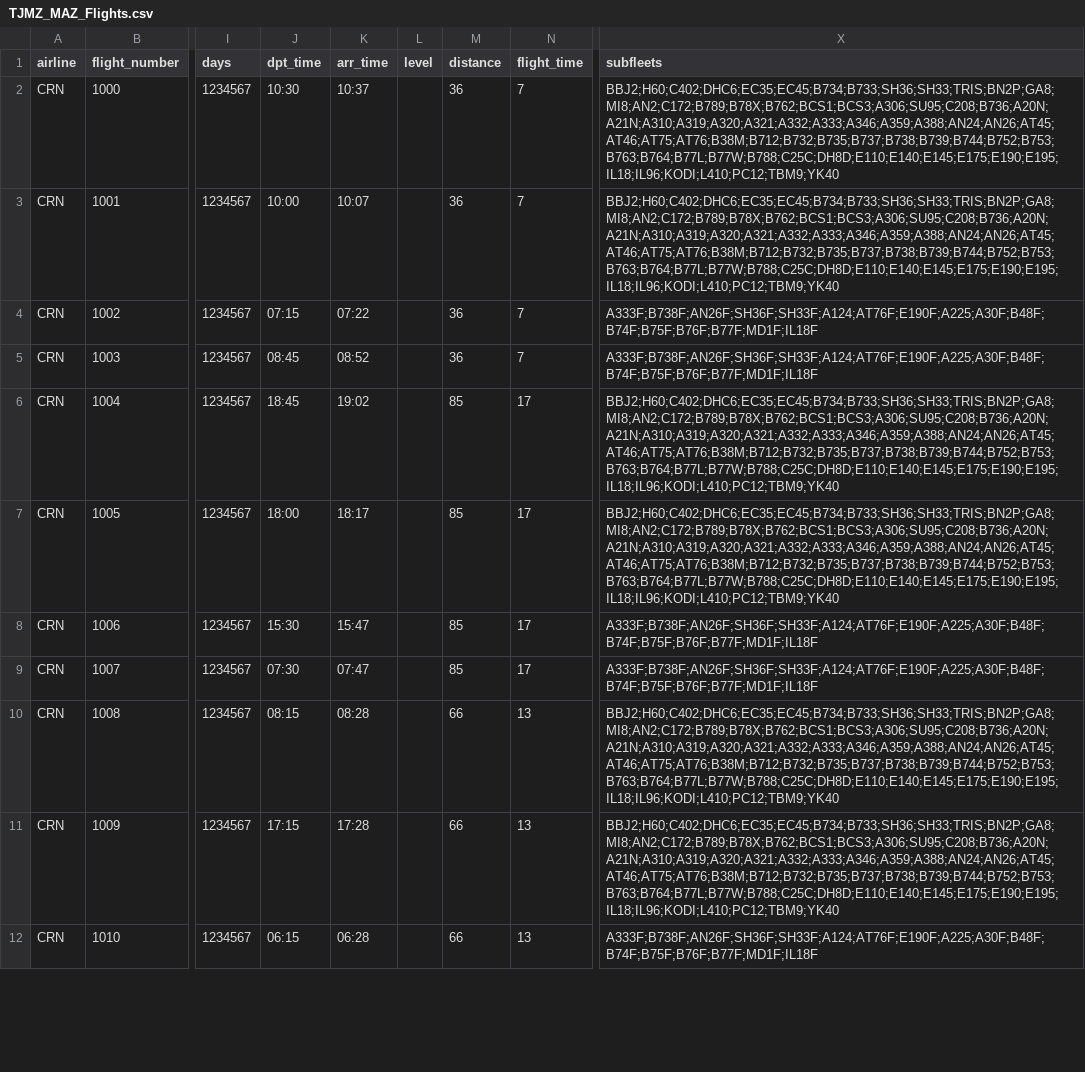
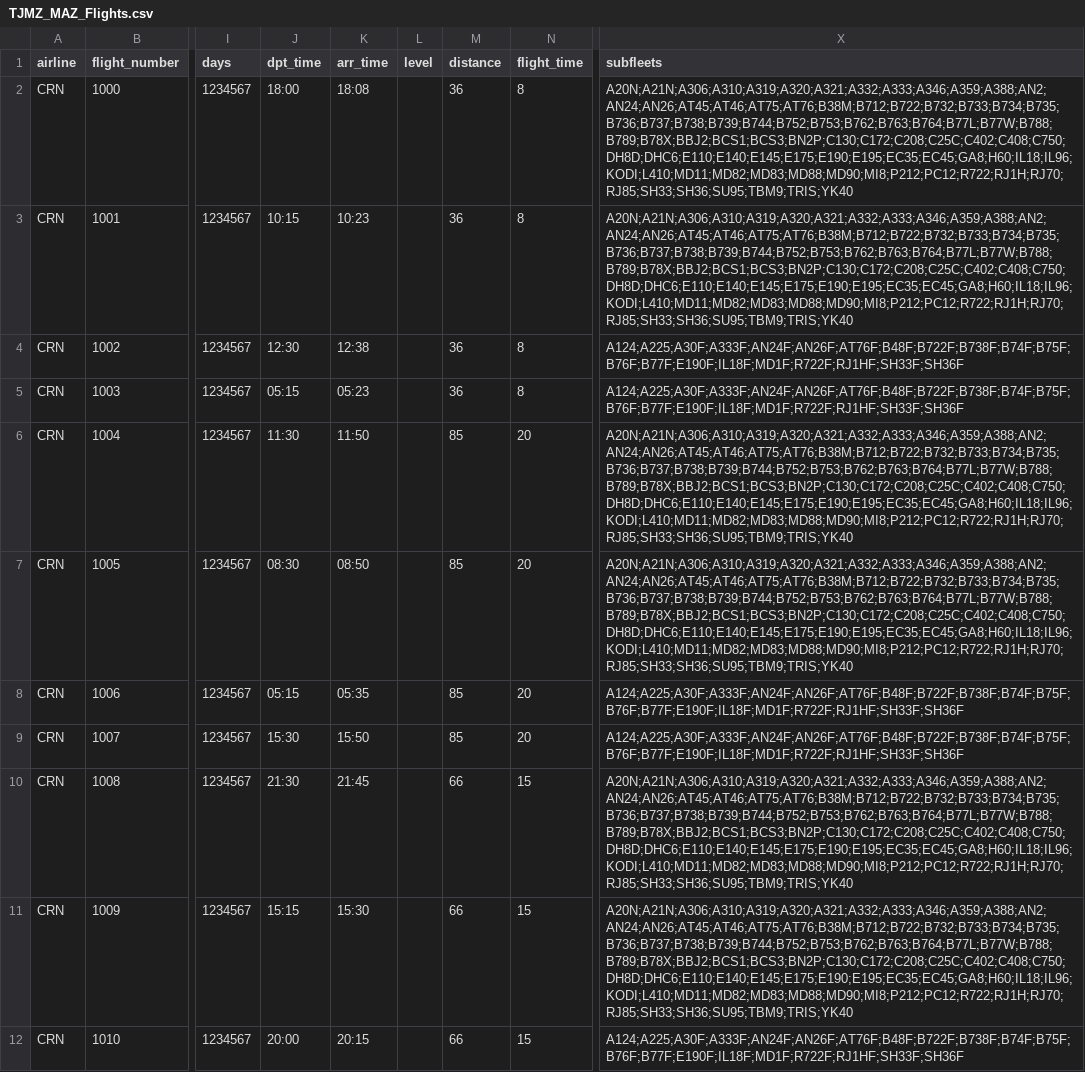
Before and after one commit to aerocaribbeanva/phpvms-utilities, a CSV file: flights-generator/TJMZ_MAZ/TJMZ_MAZ_Flights.csv, drawn as a sheet; only a part is shown, gaps mark what is left out; the diff covers the shown part only; the diff names each change by its address in the sheet, - before the commit and + after, or states it on an @@ line.

```diff
--- a/flights-generator/TJMZ_MAZ/TJMZ_MAZ_Flights.csv
+++ b/flights-generator/TJMZ_MAZ/TJMZ_MAZ_Flights.csv
-J2 (dpt_time): 10:30
+J2 (dpt_time): 18:00
-K2 (arr_time): 10:37
+K2 (arr_time): 18:08
-N2:N5 (flight_time): 7
+N2:N5 (flight_time): 8
-X2:X3 (subfleets): BBJ2;H60;C402;DHC6;EC35;EC45;B734;B733;SH36;SH33;TRIS;BN2P;GA8;MI8;AN2;C172;B789;B78X;B762;BCS1;BCS3;A306;SU95;C208;B736;A20N;A21N;A310;A319;A320;A321;A332;A333;A346;A359;A388;AN24;AN26;AT45;AT46;AT75;AT76;B38M;B712;B732;B735;B737;B738;B739;B744;B752;B753;B763;B764;B77L;B77W;B788;C25C;DH8D;E110;E140;E145;E175;E190;E195;IL18;IL96;KODI;L410;PC12;TBM9;YK40
+X2:X3 (subfleets): A20N;A21N;A306;A310;A319;A320;A321;A332;A333;A346;A359;A388;AN2;AN24;AN26;AT45;AT46;AT75;AT76;B38M;B712;B722;B732;B733;B734;B735;B736;B737;B738;B739;B744;B752;B753;B762;B763;B764;B77L;B77W;B788;B789;B78X;BBJ2;BCS1;BCS3;BN2P;C130;C172;C208;C25C;C402;C408;C750;DH8D;DHC6;E110;E140;E145;E175;E190;E195;EC35;EC45;GA8;H60;IL18;IL96;KODI;L410;MD11;MD82;MD83;MD88;MD90;MI8;P212;PC12;R722;RJ1H;RJ70;RJ85;SH33;SH36;SU95;TBM9;TRIS;YK40
-J3 (dpt_time): 10:00
+J3 (dpt_time): 10:15
-K3 (arr_time): 10:07
+K3 (arr_time): 10:23
-J4 (dpt_time): 07:15
+J4 (dpt_time): 12:30
-K4 (arr_time): 07:22
+K4 (arr_time): 12:38
-X4:X5 (subfleets): A333F;B738F;AN26F;SH36F;SH33F;A124;AT76F;E190F;A225;A30F;B48F;B74F;B75F;B76F;B77F;MD1F;IL18F
+X4:X5 (subfleets): A124;A225;A30F;A333F;AN24F;AN26F;AT76F;B48F;B722F;B738F;B74F;B75F;B76F;B77F;E190F;IL18F;MD1F;R722F;RJ1HF;SH33F;SH36F
-J5 (dpt_time): 08:45
+J5 (dpt_time): 05:15
-K5 (arr_time): 08:52
+K5 (arr_time): 05:23
-J6 (dpt_time): 18:45
+J6 (dpt_time): 11:30
-K6 (arr_time): 19:02
+K6 (arr_time): 11:50
-N6:N9 (flight_time): 17
+N6:N9 (flight_time): 20
-X6:X7 (subfleets): BBJ2;H60;C402;DHC6;EC35;EC45;B734;B733;SH36;SH33;TRIS;BN2P;GA8;MI8;AN2;C172;B789;B78X;B762;BCS1;BCS3;A306;SU95;C208;B736;A20N;A21N;A310;A319;A320;A321;A332;A333;A346;A359;A388;AN24;AN26;AT45;AT46;AT75;AT76;B38M;B712;B732;B735;B737;B738;B739;B744;B752;B753;B763;B764;B77L;B77W;B788;C25C;DH8D;E110;E140;E145;E175;E190;E195;IL18;IL96;KODI;L410;PC12;TBM9;YK40
+X6:X7 (subfleets): A20N;A21N;A306;A310;A319;A320;A321;A332;A333;A346;A359;A388;AN2;AN24;AN26;AT45;AT46;AT75;AT76;B38M;B712;B722;B732;B733;B734;B735;B736;B737;B738;B739;B744;B752;B753;B762;B763;B764;B77L;B77W;B788;B789;B78X;BBJ2;BCS1;BCS3;BN2P;C130;C172;C208;C25C;C402;C408;C750;DH8D;DHC6;E110;E140;E145;E175;E190;E195;EC35;EC45;GA8;H60;IL18;IL96;KODI;L410;MD11;MD82;MD83;MD88;MD90;MI8;P212;PC12;R722;RJ1H;RJ70;RJ85;SH33;SH36;SU95;TBM9;TRIS;YK40
-J7 (dpt_time): 18:00
+J7 (dpt_time): 08:30
-K7 (arr_time): 18:17
+K7 (arr_time): 08:50
-J8 (dpt_time): 15:30
+J8 (dpt_time): 05:15
-K8 (arr_time): 15:47
+K8 (arr_time): 05:35
-X8:X9 (subfleets): A333F;B738F;AN26F;SH36F;SH33F;A124;AT76F;E190F;A225;A30F;B48F;B74F;B75F;B76F;B77F;MD1F;IL18F
+X8:X9 (subfleets): A124;A225;A30F;A333F;AN24F;AN26F;AT76F;B48F;B722F;B738F;B74F;B75F;B76F;B77F;E190F;IL18F;MD1F;R722F;RJ1HF;SH33F;SH36F
-J9 (dpt_time): 07:30
+J9 (dpt_time): 15:30
-K9 (arr_time): 07:47
+K9 (arr_time): 15:50
-J10 (dpt_time): 08:15
+J10 (dpt_time): 21:30
-K10 (arr_time): 08:28
+K10 (arr_time): 21:45
-N10:N12 (flight_time): 13
+N10:N12 (flight_time): 15
-X10:X11 (subfleets): BBJ2;H60;C402;DHC6;EC35;EC45;B734;B733;SH36;SH33;TRIS;BN2P;GA8;MI8;AN2;C172;B789;B78X;B762;BCS1;BCS3;A306;SU95;C208;B736;A20N;A21N;A310;A319;A320;A321;A332;A333;A346;A359;A388;AN24;AN26;AT45;AT46;AT75;AT76;B38M;B712;B732;B735;B737;B738;B739;B744;B752;B753;B763;B764;B77L;B77W;B788;C25C;DH8D;E110;E140;E145;E175;E190;E195;IL18;IL96;KODI;L410;PC12;TBM9;YK40
+X10:X11 (subfleets): A20N;A21N;A306;A310;A319;A320;A321;A332;A333;A346;A359;A388;AN2;AN24;AN26;AT45;AT46;AT75;AT76;B38M;B712;B722;B732;B733;B734;B735;B736;B737;B738;B739;B744;B752;B753;B762;B763;B764;B77L;B77W;B788;B789;B78X;BBJ2;BCS1;BCS3;BN2P;C130;C172;C208;C25C;C402;C408;C750;DH8D;DHC6;E110;E140;E145;E175;E190;E195;EC35;EC45;GA8;H60;IL18;IL96;KODI;L410;MD11;MD82;MD83;MD88;MD90;MI8;P212;PC12;R722;RJ1H;RJ70;RJ85;SH33;SH36;SU95;TBM9;TRIS;YK40
-J11 (dpt_time): 17:15
+J11 (dpt_time): 15:15
-K11 (arr_time): 17:28
+K11 (arr_time): 15:30
-J12 (dpt_time): 06:15
+J12 (dpt_time): 20:00
-K12 (arr_time): 06:28
+K12 (arr_time): 20:15
-X12 (subfleets): A333F;B738F;AN26F;SH36F;SH33F;A124;AT76F;E190F;A225;A30F;B48F;B74F;B75F;B76F;B77F;MD1F;IL18F
+X12 (subfleets): A124;A225;A30F;A333F;AN24F;AN26F;AT76F;B48F;B722F;B738F;B74F;B75F;B76F;B77F;E190F;IL18F;MD1F;R722F;RJ1HF;SH33F;SH36F
```
Also changed, not shown: 132 edited cells elsewhere in this file, flights-generator/TJBQ_BQN/TJBQ_BQN_Flights.csv, flights-generator/TJCP_CPX/TJCP_CPX_Flights.csv, 23 other files.
